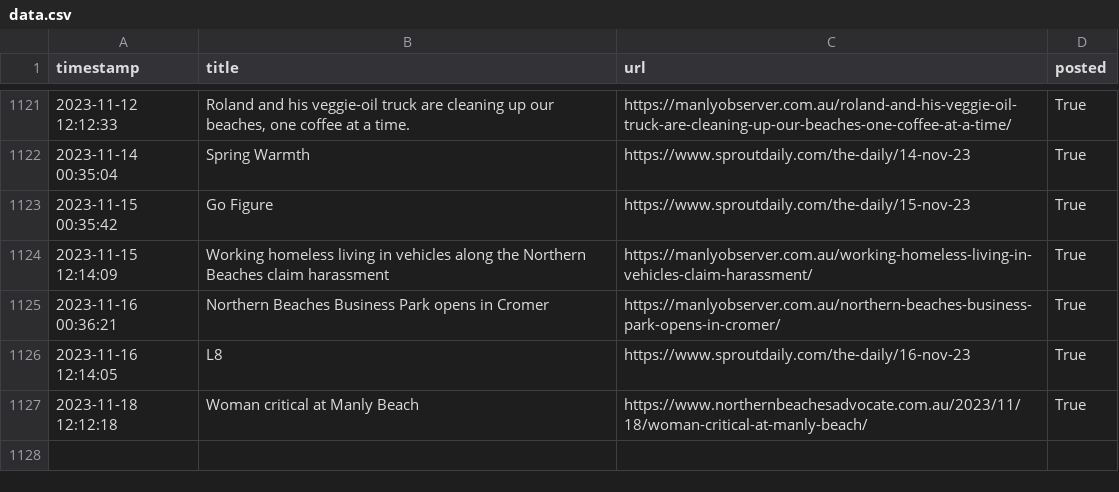
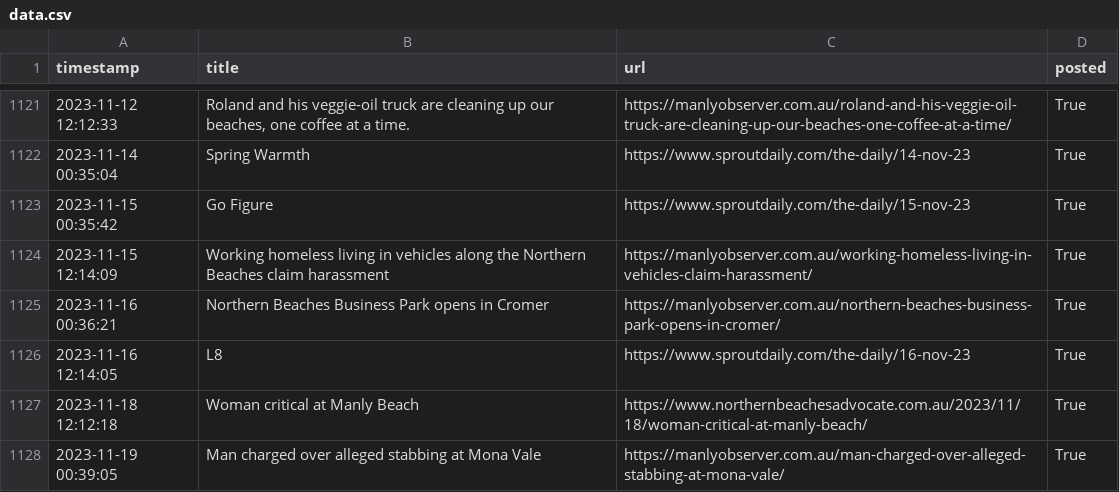
Before and after one commit to alexlaverty/manlybeach-reddit-bot, a CSV file: data.csv, drawn as a sheet; only a part is shown, gaps mark what is left out; the diff names each change by its address in the sheet, - before the commit and + after, or states it on an @@ line.

```diff
--- a/data.csv
+++ b/data.csv
+row 1128: 2023-11-19 00:39:05 | Man charged over alleged stabbing at Mona Vale | https://manlyobserver.com.au/man-charged-over-alleged-stabbing-at-mona-vale/ | True
```
